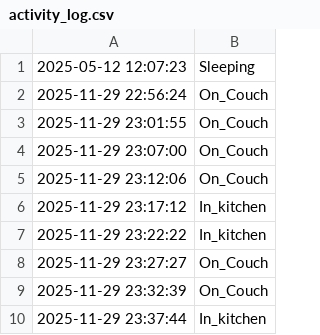
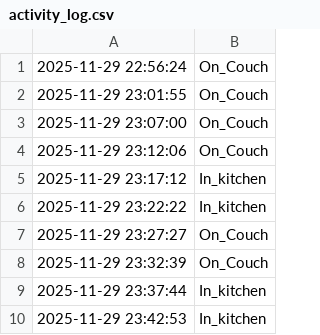
Before and after one commit to jalal6d6f/jalal.github.io, a CSV file: activity_log.csv, drawn as a sheet.

Commit message:
Update: 2025-11-29 23:42:54

```diff
--- a/activity_log.csv
+++ b/activity_log.csv
@@ -1,2 +1 @@
-2025-05-12 12:07:23,Sleeping
 2025-11-29 22:56:24,On_Couch
@@ -10 +9,2 @@
 2025-11-29 23:37:44,In_kitchen
+2025-11-29 23:42:53,In_kitchen
```
